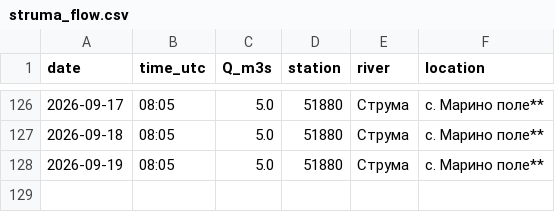
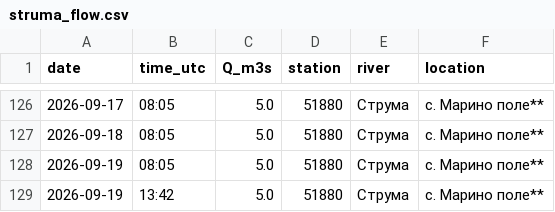
Before and after one commit to tsirogk/struma-monitor, a CSV file: data/struma_flow.csv, drawn as a sheet; only a part is shown, gaps mark what is left out; the diff names each change by its address in the sheet, - before the commit and + after, or states it on an @@ line.

```diff
--- a/data/struma_flow.csv
+++ b/data/struma_flow.csv
+row 129: 2026-09-19 | 13:42 | 5.0 | 51880 | Струма | с. Марино поле**
```
Also changed, not shown: 1 other file.
